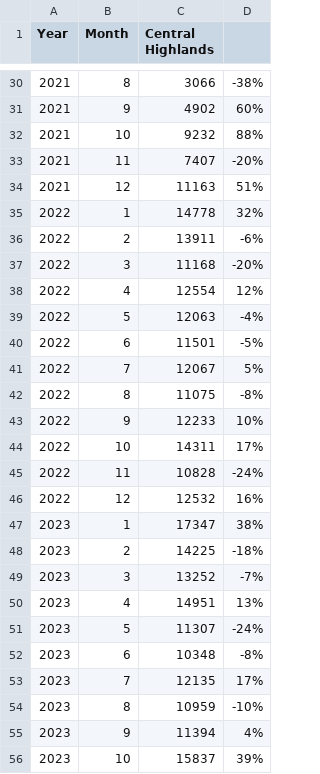
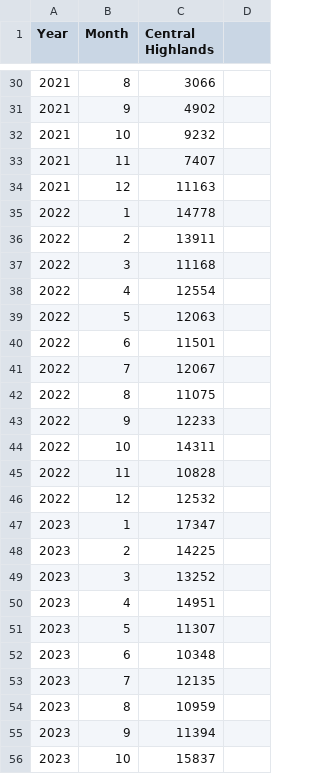
Before and after one commit to DuonDuon/MCDM-FC, a CSV file: ad-central highlands.csv, drawn as a sheet; only a part is shown, gaps mark what is left out; the diff covers the shown part only.

```diff
--- a/ad-central highlands.csv
+++ b/ad-central highlands.csv
@@ -30,27 +30,27 @@
-2021,8,3066,-38%,
-2021,9,4902,60%,
-2021,10,9232,88%,
-2021,11,7407,-20%,
-2021,12,11163,51%,
-2022,1,14778,32%,
-2022,2,13911,-6%,
-2022,3,11168,-20%,
-2022,4,12554,12%,
-2022,5,12063,-4%,
-2022,6,11501,-5%,
-2022,7,12067,5%,
-2022,8,11075,-8%,
-2022,9,12233,10%,
-2022,10,14311,17%,
-2022,11,10828,-24%,
-2022,12,12532,16%,
-2023,1,17347,38%,
-2023,2,14225,-18%,
-2023,3,13252,-7%,
-2023,4,14951,13%,
-2023,5,11307,-24%,
-2023,6,10348,-8%,
-2023,7,12135,17%,
-2023,8,10959,-10%,
-2023,9,11394,4%,
-2023,10,15837,39%,
+2021,8,3066,
+2021,9,4902,
+2021,10,9232,
+2021,11,7407,
+2021,12,11163,
+2022,1,14778,
+2022,2,13911,
+2022,3,11168,
+2022,4,12554,
+2022,5,12063,
+2022,6,11501,
+2022,7,12067,
+2022,8,11075,
+2022,9,12233,
+2022,10,14311,
+2022,11,10828,
+2022,12,12532,
+2023,1,17347,
+2023,2,14225,
+2023,3,13252,
+2023,4,14951,
+2023,5,11307,
+2023,6,10348,
+2023,7,12135,
+2023,8,10959,
+2023,9,11394,
+2023,10,15837,
```
Also changed, not shown: 27 edited cells elsewhere in this file.
